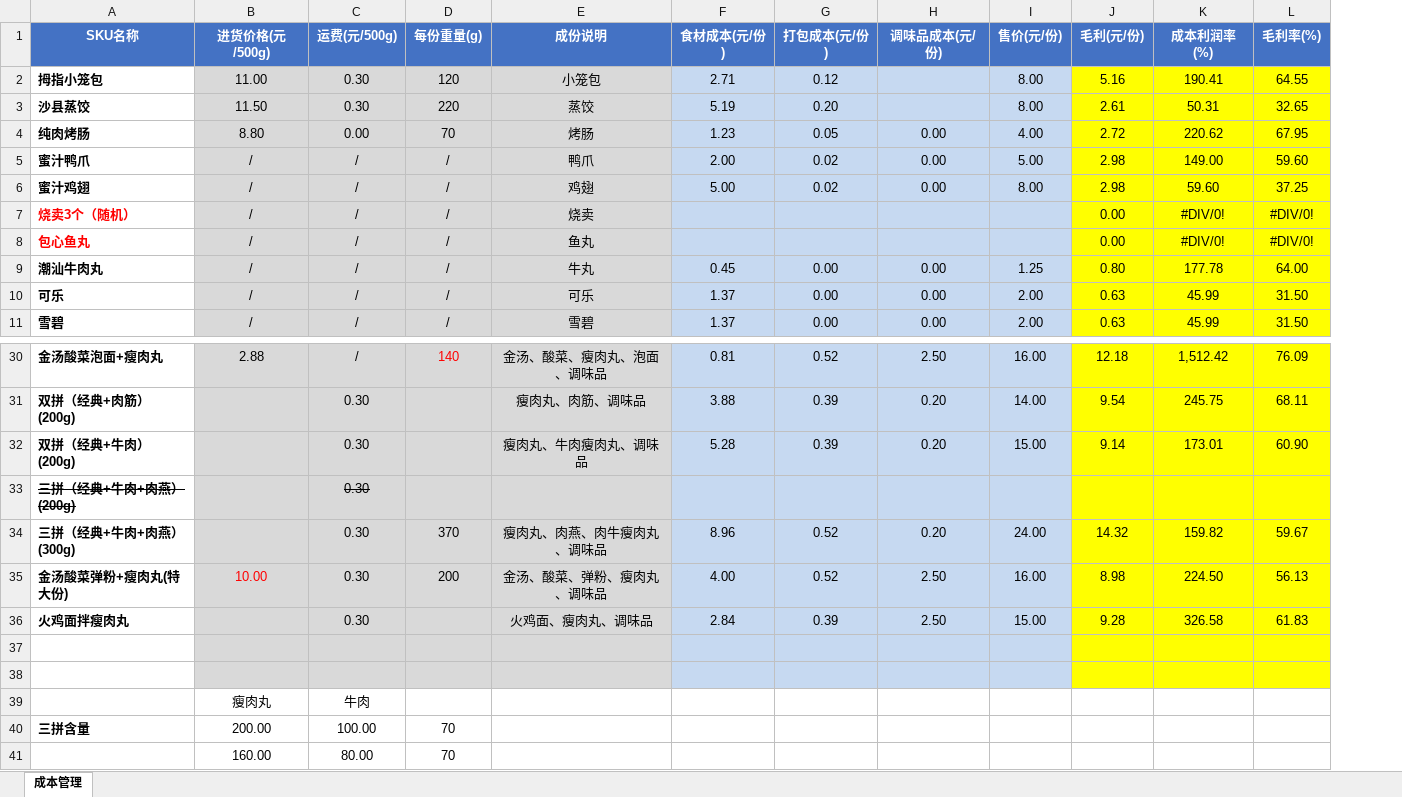
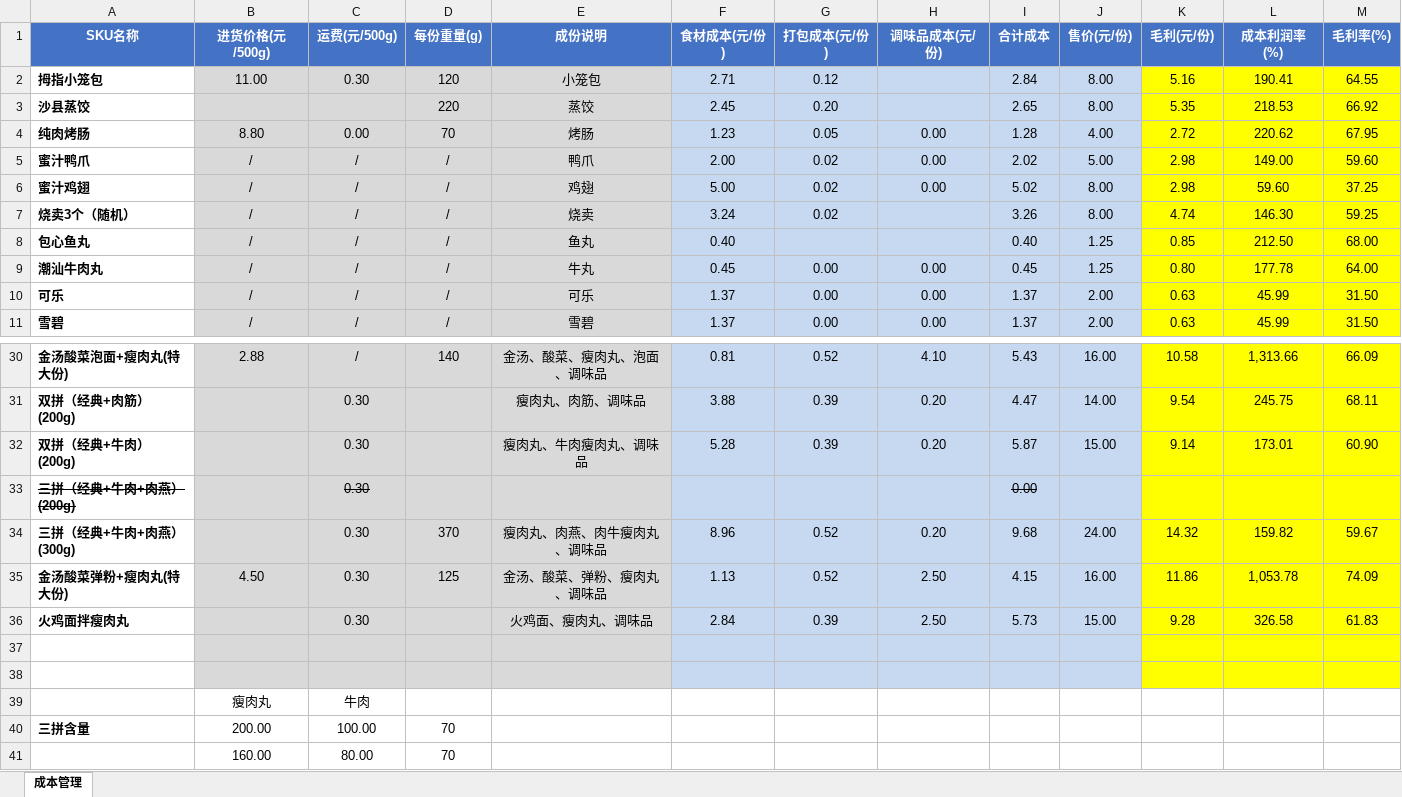
Before and after one commit to OldChicken/ChanWeiMai, an Excel workbook: 财务与流水/馋唻买-听涛路店商品表.xlsx, sheet 成本管理, drawn as a sheet; only a part is shown, gaps mark what is left out; values as stored, in another font and other column widths than the file's, no borders; conditional formats and table styles not drawn; addresses are those after the commit; the diff covers the shown part only; the diff names each change by its address in the sheet, - before the commit and + after, or states it on an @@ line.

```diff
--- a/财务与流水/馋唻买-听涛路店商品表.xlsx (sheet 成本管理)
+++ b/财务与流水/馋唻买-听涛路店商品表.xlsx (sheet 成本管理)
+column I (合计成本), rows 2-11: 2.84 | 2.65 | 1.28 | 2.02 | 5.02 | 3.26 | 0.40 | 0.45 | 1.37 | 1.37; rows 30-36: 5.43 | 4.47 | 5.87 | 0.00 | 9.68 | 4.15 | 5.73
-B3 (进货价格(元/500g)): 11.50
+B3 (进货价格(元/500g)): (empty)
-C3 (运费(元/500g)): 0.30
+C3 (运费(元/500g)): (empty)
-F3 (食材成本(元/份)): 5.19
+F3 (食材成本(元/份)): 2.45
-K3 (毛利(元/份)): 2.61
+K3 (毛利(元/份)): 5.35
-L3 (成本利润率(%)): 50.31
+L3 (成本利润率(%)): 218.53
-M3 (毛利率(%)): 32.65
+M3 (毛利率(%)): 66.92
-A7:A8 text colour: #FF0000
+A7:A8 text colour: black
-F7 (食材成本(元/份)): (empty)
+F7 (食材成本(元/份)): 3.24
-G7 (打包成本(元/份)): (empty)
+G7 (打包成本(元/份)): 0.02
-J7 (售价(元/份)): (empty)
+J7 (售价(元/份)): 8.00
-K7 (毛利(元/份)): 0.00
+K7 (毛利(元/份)): 4.74
-L7 (成本利润率(%)): #DIV/0!
+L7 (成本利润率(%)): 146.30
-M7 (毛利率(%)): #DIV/0!
+M7 (毛利率(%)): 59.25
-F8 (食材成本(元/份)): (empty)
+F8 (食材成本(元/份)): 0.40
-J8 (售价(元/份)): (empty)
+J8 (售价(元/份)): 1.25
-K8 (毛利(元/份)): 0.00
+K8 (毛利(元/份)): 0.85
-L8 (成本利润率(%)): #DIV/0!
+L8 (成本利润率(%)): 212.50
-M8 (毛利率(%)): #DIV/0!
+M8 (毛利率(%)): 68.00
-A30 (SKU名称): 金汤酸菜泡面+瘦肉丸
+A30 (SKU名称): 金汤酸菜泡面+瘦肉丸(特大份)
-D30 text colour: #FF0000
+D30 text colour: black
-H30 (调味品成本(元/份)): 2.50
+H30 (调味品成本(元/份)): 4.10
-K30 (毛利(元/份)): 12.18
+K30 (毛利(元/份)): 10.58
-L30 (成本利润率(%)): 1,512.42
+L30 (成本利润率(%)): 1,313.66
-M30 (毛利率(%)): 76.09
+M30 (毛利率(%)): 66.09
-B35 (进货价格(元/500g)): 10.00
+B35 (进货价格(元/500g)): 4.50
-B35 text colour: #FF0000
+B35 text colour: black
-D35 (每份重量(g)): 200
+D35 (每份重量(g)): 125
-F35 (食材成本(元/份)): 4.00
+F35 (食材成本(元/份)): 1.13
-K35 (毛利(元/份)): 8.98
+K35 (毛利(元/份)): 11.86
-L35 (成本利润率(%)): 224.50
+L35 (成本利润率(%)): 1,053.78
-M35 (毛利率(%)): 56.13
+M35 (毛利率(%)): 74.09
```
Also changed, not shown: 31 edited cells and cell formats elsewhere in this sheet, formulas that keep their value.
